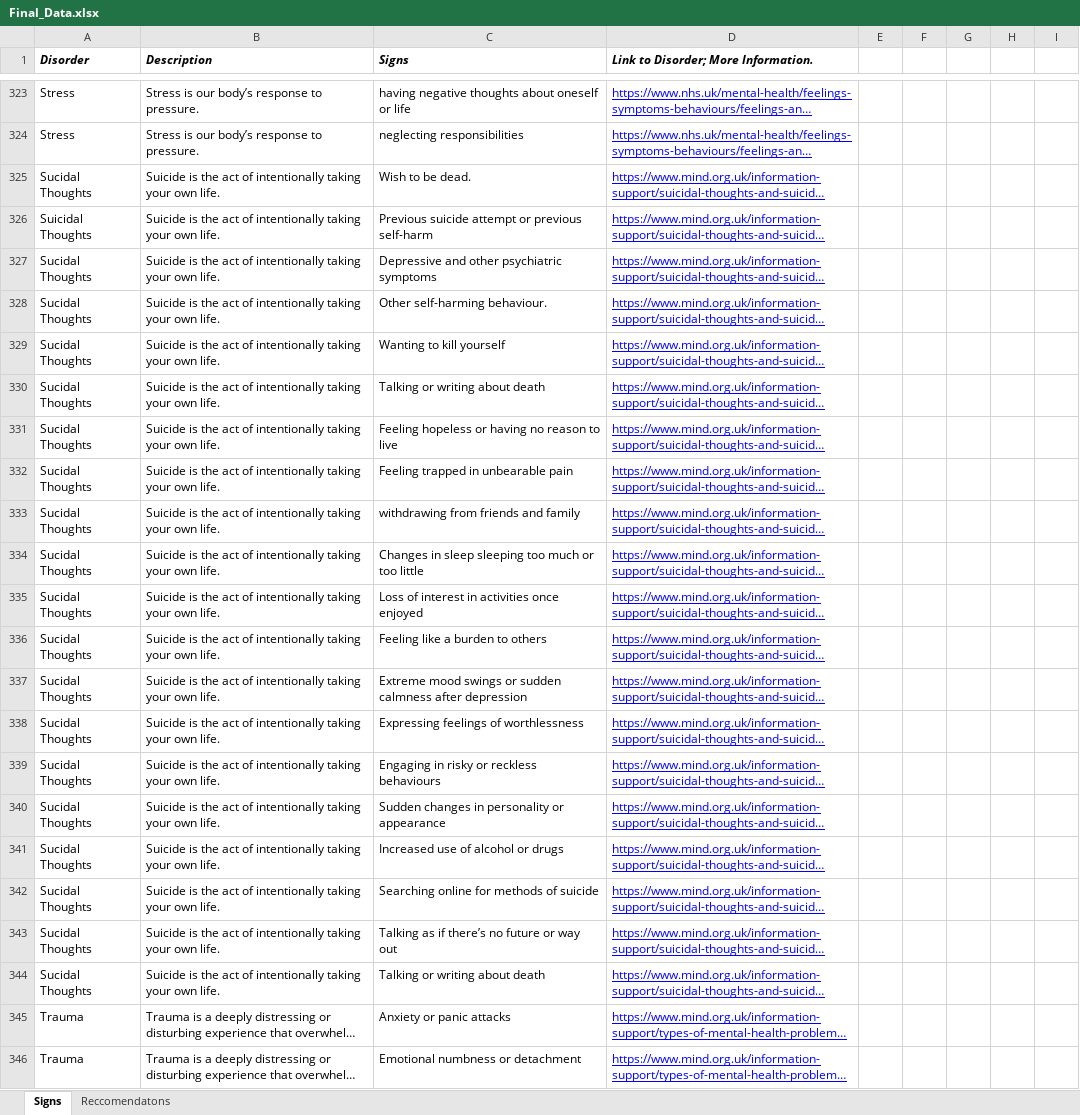
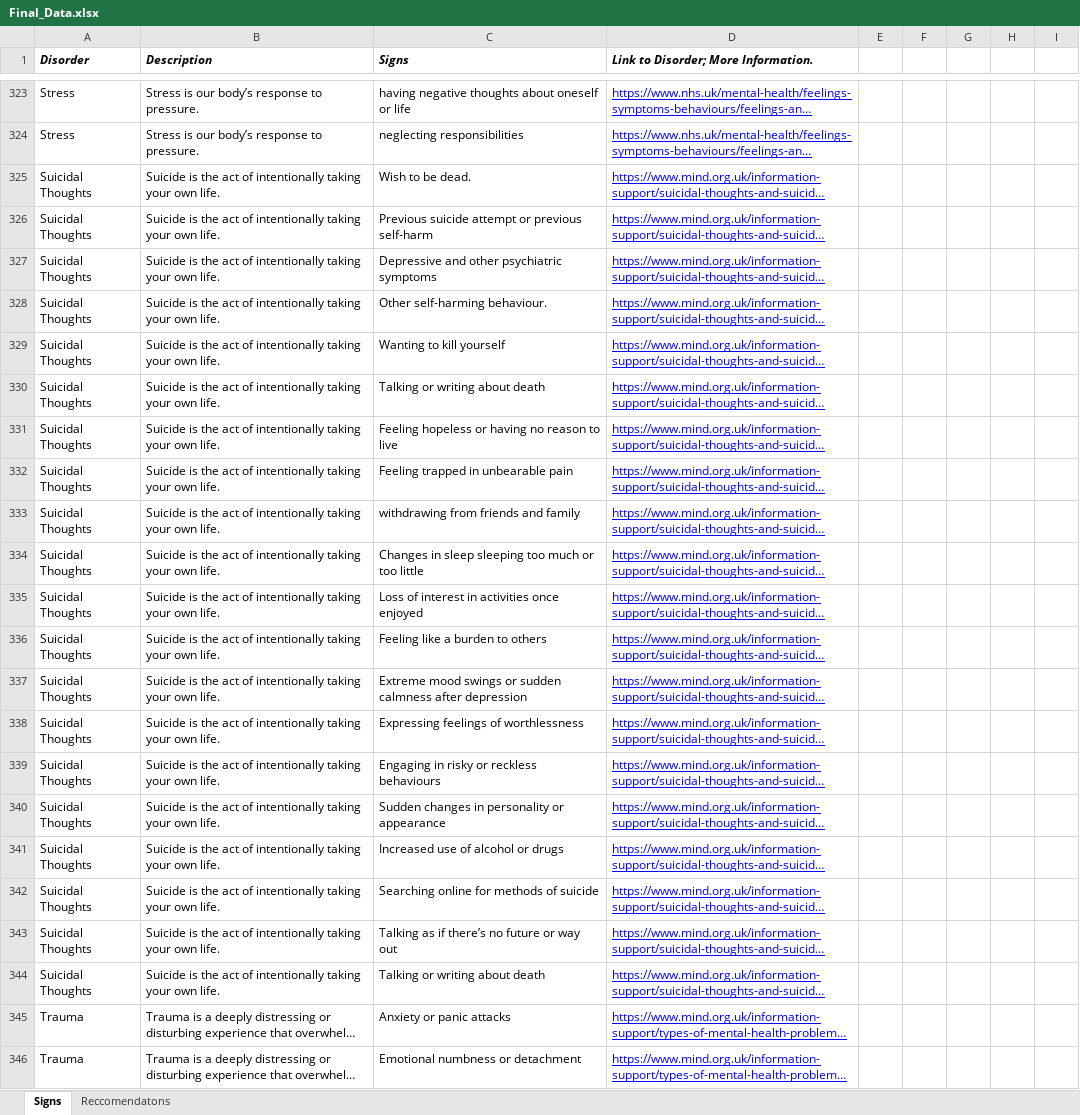
Before and after one commit to Godfrey-249/Phase_5_Project, an Excel workbook: Final_Data.xlsx, sheet Signs, drawn as a sheet; only a part is shown, gaps mark what is left out; long unchanged cells end in …; values as stored, in another font and other column widths than the file's, no borders; charts and pictures not drawn; the diff names each change by its address in the sheet, - before the commit and + after, or states it on an @@ line.

```diff
--- a/Final_Data.xlsx (sheet Signs)
+++ b/Final_Data.xlsx (sheet Signs)
-A325 (Disorder): Sucidal Thoughts
+A325 (Disorder): Suicidal Thoughts
-A327:A344 (Disorder): Sucidal Thoughts
+A327:A344 (Disorder): Suicidal Thoughts
```
Also changed, not shown: sheet Reccomendatons, charts or pictures, 13 other files.
